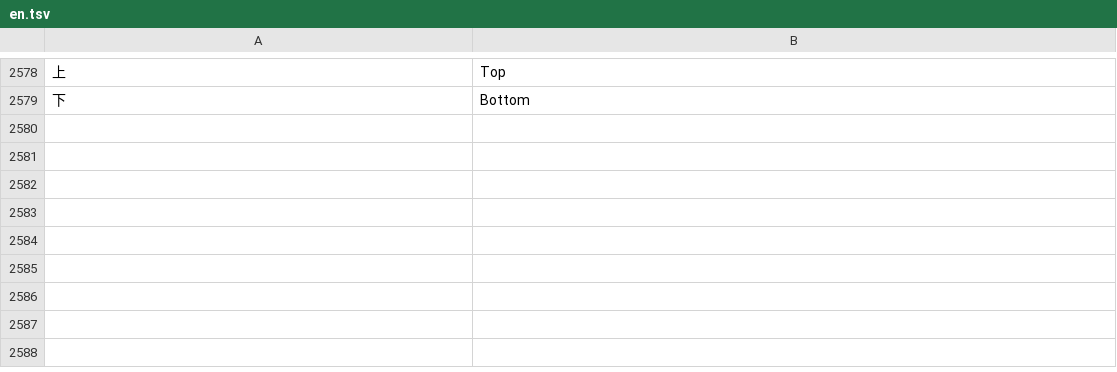
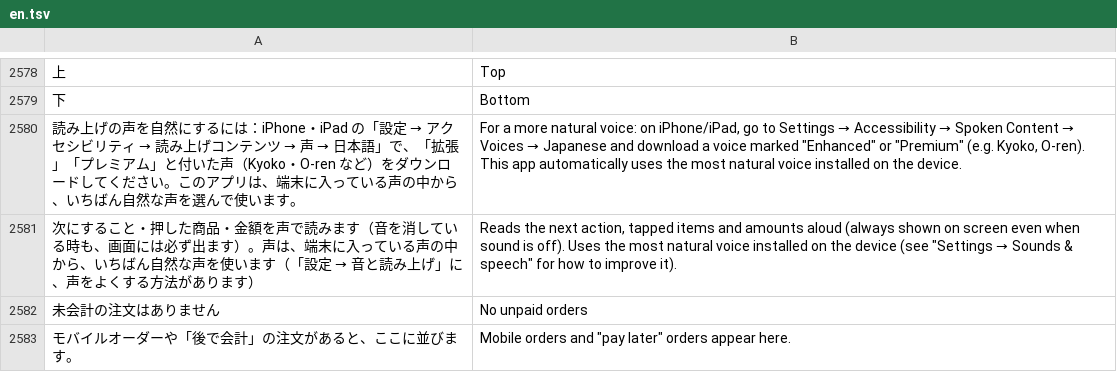
Before and after one commit to inocozuchi/pan-pos, a TSV file: i18n/en.tsv, drawn as a sheet; only a part is shown, gaps mark what is left out; the diff names each change by its address in the sheet, - before the commit and + after, or states it on an @@ line.

```diff
--- a/i18n/en.tsv
+++ b/i18n/en.tsv
+row 2580: 読み上げの声を自然にするには：iPhone・iPad の「設定 → アクセシビリティ → 読み上げコンテンツ → 声 → 日本語」で、「拡張」「プレミアム」と付いた声（Kyoko・O-ren など）をダウンロードしてください。このアプリは、端末に入っている声の中から、いちばん自然な声を選んで使います。 | For a more natural voice: on iPhone/iPad, go to Settings → Accessibility → Spoken Content → Voices → Japanese and download a voice marked "Enhanced" or "Premium" (e.g. Kyoko, O-ren). This app automatically uses the most natural voice installed on the device.
+row 2581: 次にすること・押した商品・金額を声で読みます（音を消している時も、画面には必ず出ます）。声は、端末に入っている声の中から、いちばん自然な声を使います（「設定 → 音と読み上げ」に、声をよくする方法があります） | Reads the next action, tapped items and amounts aloud (always shown on screen even when sound is off). Uses the most natural voice installed on the device (see "Settings → Sounds & speech" for how to improve it).
+row 2582: 未会計の注文はありません | No unpaid orders
+row 2583: モバイルオーダーや「後で会計」の注文があると、ここに並びます。 | Mobile orders and "pay later" orders appear here.
```
Also changed, not shown: 6 other files.
